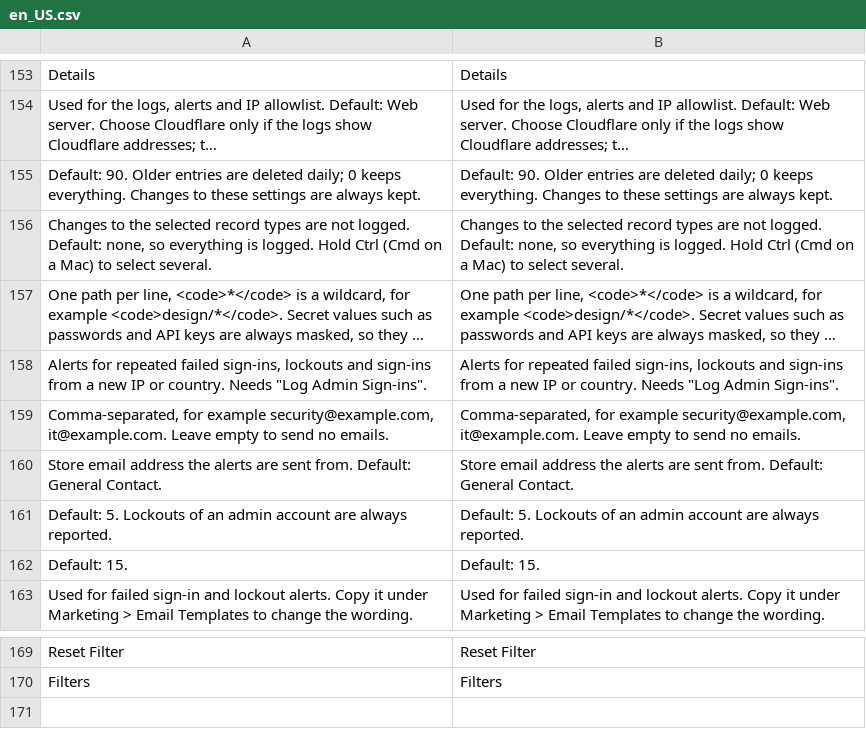
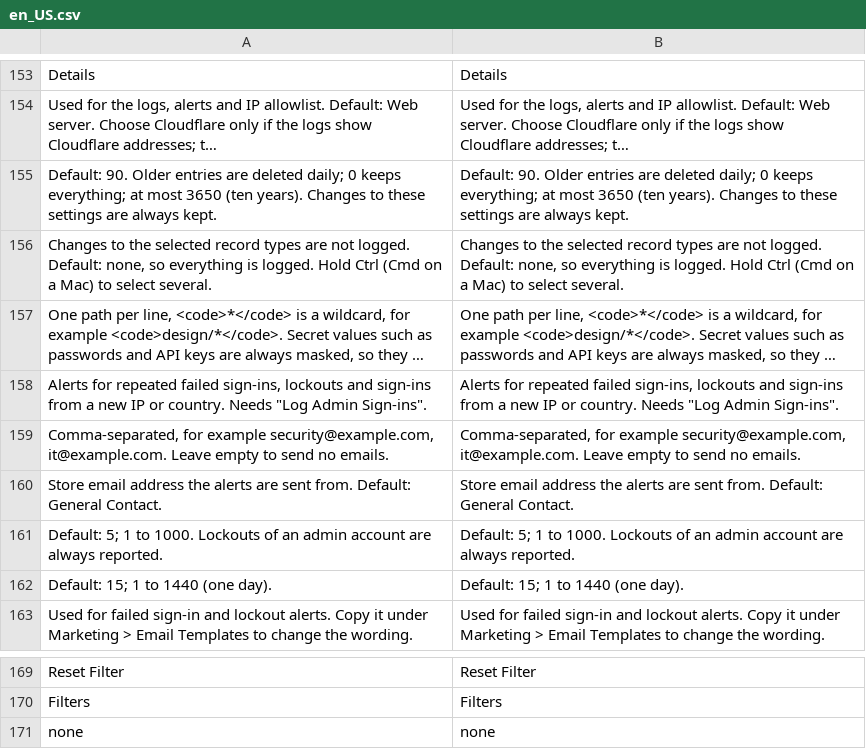
Before and after one commit to commercegears/module-admin-activity-log, a CSV file: i18n/en_US.csv, drawn as a sheet; only a part is shown, gaps mark what is left out; long unchanged cells end in …; removed rows and columns are numbered as before the commit, all else as after; the diff names each change by its address in the sheet, - before the commit and + after, or states it on an @@ line.

Commit message:
Command-line entries labelled consistently, less diff noise, server-side checks (1.4.1)
All CLI entries (including scripts and bin/magento without a command) show "(command line)";
scripts are recorded as "cli: script <file>". Empty-to-empty changes ("" vs "[]", "{}", null,
no_selection) are not logged; product system defaults (options_container etc.) are not listed for
new products. Settings with ranges; requires module-core ^1.3. Short changelog, docs updated.

```diff
--- a/i18n/en_US.csv
+++ b/i18n/en_US.csv
-A155: …0 keeps everything. Changes to…
+A155: …0 keeps everything; at most 3650 (ten years). Changes to…
-B155: …0 keeps everything. Changes to…
+B155: …0 keeps everything; at most 3650 (ten years). Changes to…
-A161: Default: 5. Lockouts of…
+A161: Default: 5; 1 to 1000. Lockouts of…
-B161: Default: 5. Lockouts of…
+B161: Default: 5; 1 to 1000. Lockouts of…
-row 162: Default: 15. | Default: 15.
+row 162: Default: 15; 1 to 1440 (one day). | Default: 15; 1 to 1440 (one day).
+row 171: none | none
```
Also changed, not shown: 12 other files.
